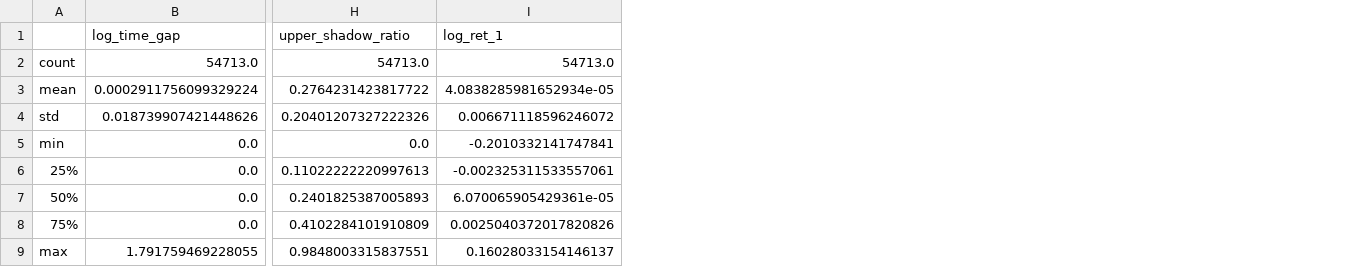
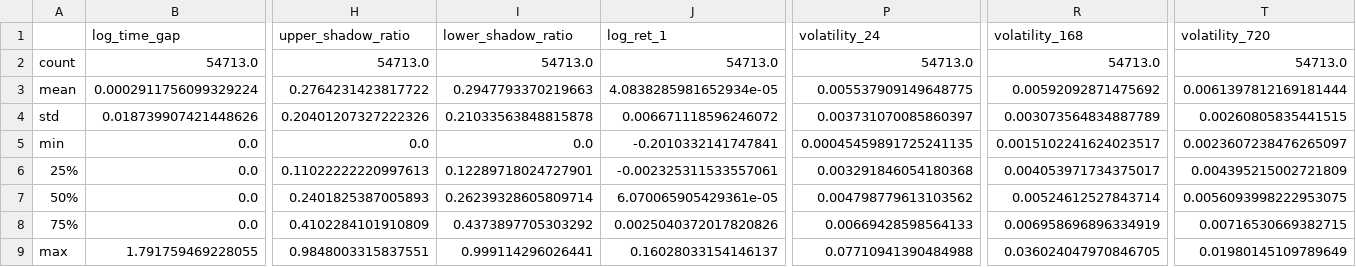
Before and after one commit to nhutphat1203/drl-crypto, a CSV file: notebook/btc_statistics.csv, drawn as a sheet; only a part is shown, gaps mark what is left out; the diff names each change by its address in the sheet, - before the commit and + after, or states it on an @@ line.

Commit message:
update process data

```diff
--- a/notebook/btc_statistics.csv
+++ b/notebook/btc_statistics.csv
+column I (lower_shadow_ratio), rows 2-9: 54713.0 | 0.2947793370219663 | 0.21033563848815878 | 0.0 | 0.12289718024727901 | 0.26239328605809714 | 0.4373897705303292 | 0.999114296026441
+column P (volatility_24), rows 2-9: 54713.0 | 0.005537909149648775 | 0.003731070085860397 | 0.00045459891725241135 | 0.003291846054180368 | 0.004798779613103562 | 0.00669428598564133 | 0.07710941390484988
+column R (volatility_168), rows 2-9: 54713.0 | 0.00592092871475692 | 0.003073564834887789 | 0.0015102241624023517 | 0.004053971734375017 | 0.00524612527843714 | 0.006958696896334919 | 0.036024047970846705
+column T (volatility_720), rows 2-9: 54713.0 | 0.0061397812169181444 | 0.00260805835441515 | 0.0023607238476265097 | 0.004395215002721809 | 0.0056093998222953075 | 0.00716530669382715 | 0.01980145109789649
```
Also changed, not shown: 8 other files.
